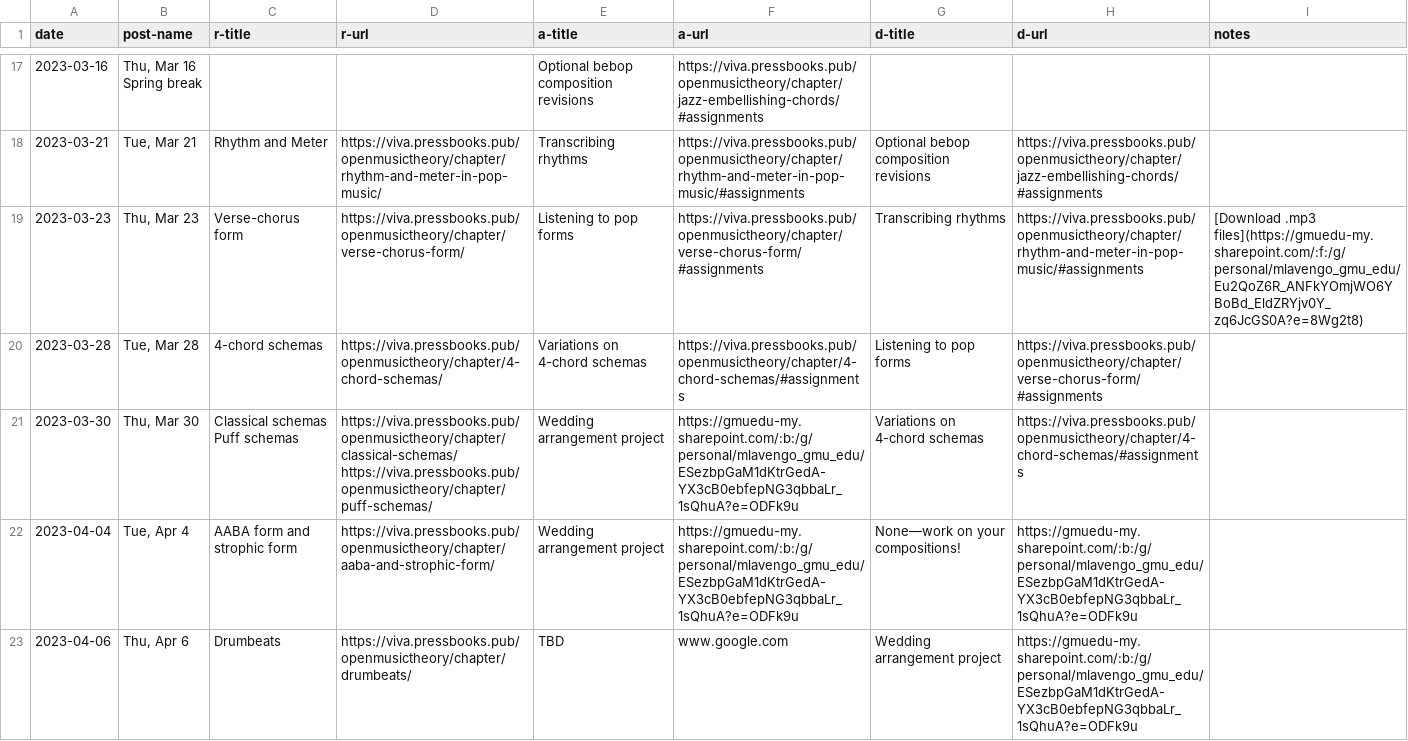
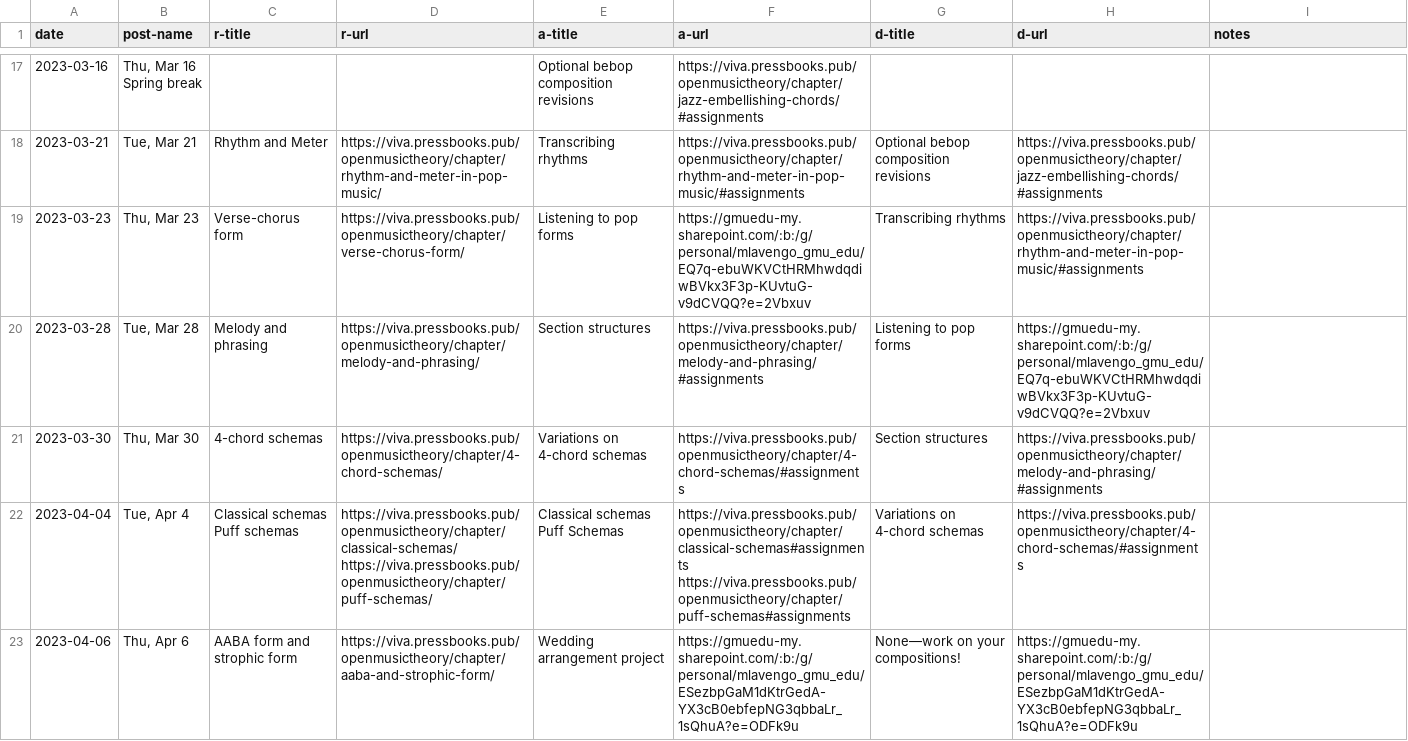
Before and after one commit to meganlavengood/musi216, a CSV file: calendar_generator/data.csv, drawn as a sheet; only a part is shown, gaps mark what is left out; the diff covers the shown part only.

Commit message:
update calendar

```diff
--- a/calendar_generator/data.csv
+++ b/calendar_generator/data.csv
@@ -20,8 +20,10 @@ Spring break",,,Optional bebop composition revisions,https://viva.pressbooks.pub
 2023-03-21,"Tue, Mar 21",Rhythm and Meter,https://viva.pressbooks.pub/openmusictheory/chapter/rhythm-and-meter-in-pop-music/,Transcribing rhythms,https://viva.pressbooks.pub/openmusictheory/chapter/rhythm-and-meter-in-pop-music/#assignments,Optional bebop composition revisions,https://viva.pressbooks.pub/openmusictheory/chapter/jazz-embellishing-chords/#assignments,
-2023-03-23,"Thu, Mar 23",Verse-chorus form,https://viva.pressbooks.pub/openmusictheory/chapter/verse-chorus-form/,Listening to pop forms,https://viva.pressbooks.pub/openmusictheory/chapter/verse-chorus-form/#assignments,Transcribing rhythms,https://viva.pressbooks.pub/openmusictheory/chapter/rhythm-and-meter-in-pop-music/#assignments,[Download .mp3 files](https://gmuedu-my.sharepoint.com/:f:/g/personal/mlavengo_gmu_edu/Eu2QoZ6R_ANFkYOmjWO6YBoBd_EldZRYjv0Y_zq6JcGS0A?e=8Wg2t8)
-2023-03-28,"Tue, Mar 28",4-chord schemas,https://viva.pressbooks.pub/openmusictheory/chapter/4-chord-schemas/,Variations on 4-chord schemas,https://viva.pressbooks.pub/openmusictheory/chapter/4-chord-schemas/#assignments,Listening to pop forms,https://viva.pressbooks.pub/openmusictheory/chapter/verse-chorus-form/#assignments,
-2023-03-30,"Thu, Mar 30","Classical schemas
-Puff schemas","https://viva.pressbooks.pub/openmusictheory/chapter/classical-schemas/
-https://viva.pressbooks.pub/openmusictheory/chapter/puff-schemas/",Wedding arrangement project,https://gmuedu-my.sharepoint.com/:b:/g/personal/mlavengo_gmu_edu/ESezbpGaM1dKtrGedA-YX3cB0ebfepNG3qbbaLr_1sQhuA?e=ODFk9u,Variations on 4-chord schemas,https://viva.pressbooks.pub/openmusictheory/chapter/4-chord-schemas/#assignments,
-2023-04-04,"Tue, Apr 4",AABA form and strophic form,https://viva.pressbooks.pub/openmusictheory/chapter/aaba-and-strophic-form/,Wedding arrangement project,https://gmuedu-my.sharepoint.com/:b:/g/personal/mlavengo_gmu_edu/ESezbpGaM1dKtrGedA-YX3cB0ebfepNG3qbbaLr_1sQhuA?e=ODFk9u,None—work on your compositions!,https://gmuedu-my.sharepoint.com/:b:/g/personal/mlavengo_gmu_edu/ESezbpGaM1dKtrGedA-YX3cB0ebfepNG3qbbaLr_1sQhuA?e=ODFk9u,
-2023-04-06,"Thu, Apr 6",Drumbeats,https://viva.pressbooks.pub/openmusictheory/chapter/drumbeats/,TBD,www.google.com,Wedding arrangement project,https://gmuedu-my.sharepoint.com/:b:/g/personal/mlavengo_gmu_edu/ESezbpGaM1dKtrGedA-YX3cB0ebfepNG3qbbaLr_1sQhuA?e=ODFk9u,
+2023-03-23,"Thu, Mar 23",Verse-chorus form,https://viva.pressbooks.pub/openmusictheory/chapter/verse-chorus-form/,Listening to pop forms,https://gmuedu-my.sharepoint.com/:b:/g/personal/mlavengo_gmu_edu/EQ7q-ebuWKVCtHRMhwdqdiwBVkx3F3p-KUvtuG-v9dCVQQ?e=2Vbxuv,Transcribing rhythms,https://viva.pressbooks.pub/openmusictheory/chapter/rhythm-and-meter-in-pop-music/#assignments,
+2023-03-28,"Tue, Mar 28",Melody and phrasing,https://viva.pressbooks.pub/openmusictheory/chapter/melody-and-phrasing/,Section structures,https://viva.pressbooks.pub/openmusictheory/chapter/melody-and-phrasing/#assignments,Listening to pop forms,https://gmuedu-my.sharepoint.com/:b:/g/personal/mlavengo_gmu_edu/EQ7q-ebuWKVCtHRMhwdqdiwBVkx3F3p-KUvtuG-v9dCVQQ?e=2Vbxuv,
+2023-03-30,"Thu, Mar 30",4-chord schemas,https://viva.pressbooks.pub/openmusictheory/chapter/4-chord-schemas/,Variations on 4-chord schemas,https://viva.pressbooks.pub/openmusictheory/chapter/4-chord-schemas/#assignments,Section structures,https://viva.pressbooks.pub/openmusictheory/chapter/melody-and-phrasing/#assignments,
+2023-04-04,"Tue, Apr 4","Classical schemas
+Puff schemas","https://viva.pressbooks.pub/openmusictheory/chapter/classical-schemas/
+https://viva.pressbooks.pub/openmusictheory/chapter/puff-schemas/","Classical schemas
+Puff Schemas","https://viva.pressbooks.pub/openmusictheory/chapter/classical-schemas#assignments
+https://viva.pressbooks.pub/openmusictheory/chapter/puff-schemas#assignments",Variations on 4-chord schemas,https://viva.pressbooks.pub/openmusictheory/chapter/4-chord-schemas/#assignments,
+2023-04-06,"Thu, Apr 6",AABA form and strophic form,https://viva.pressbooks.pub/openmusictheory/chapter/aaba-and-strophic-form/,Wedding arrangement project,https://gmuedu-my.sharepoint.com/:b:/g/personal/mlavengo_gmu_edu/ESezbpGaM1dKtrGedA-YX3cB0ebfepNG3qbbaLr_1sQhuA?e=ODFk9u,None—work on your compositions!,https://gmuedu-my.sharepoint.com/:b:/g/personal/mlavengo_gmu_edu/ESezbpGaM1dKtrGedA-YX3cB0ebfepNG3qbbaLr_1sQhuA?e=ODFk9u,
```
Also changed, not shown: 2 added rows and 18 edited cells elsewhere in this file, 15 other files.
